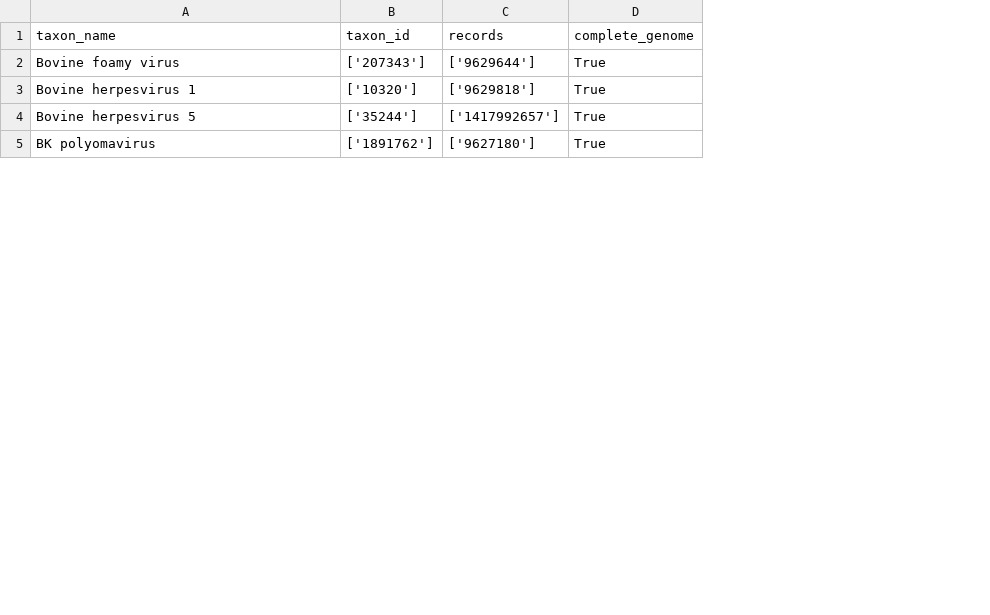
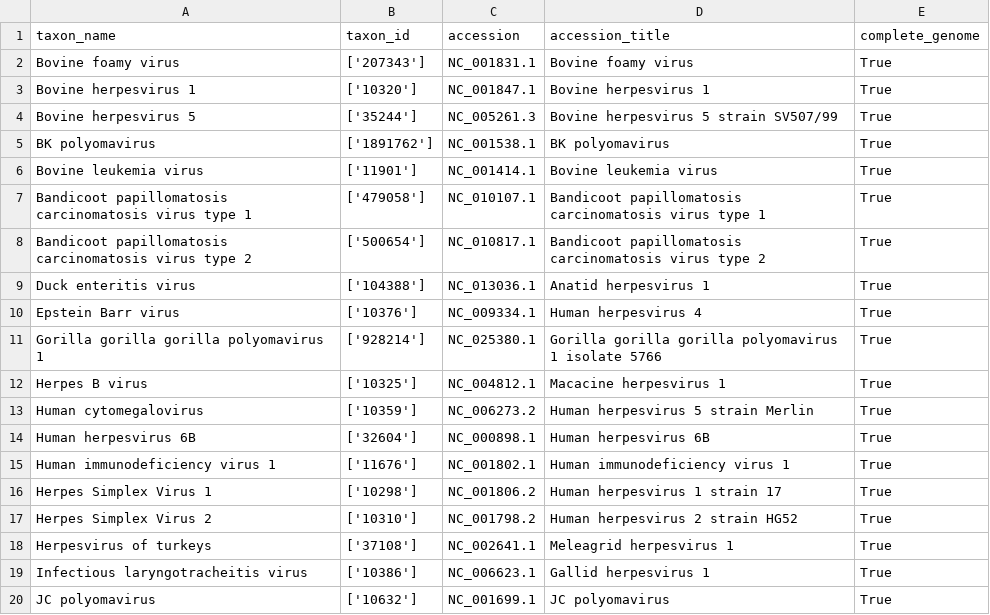
Before and after one commit to Daniel-VM/Fetch-NCBI-genomes, a CSV file: results/report_ncbiGenomes.csv, drawn as a sheet; only a part is shown; removed rows and columns are numbered as before the commit, all else as after; the diff covers the shown part only; the diff names each change by its address in the sheet, - before the commit and + after, or states it on an @@ line.

Commit message:
Add ncbi functions by using module apprach

```diff
--- a/results/report_ncbiGenomes.csv
+++ b/results/report_ncbiGenomes.csv
-column C (records), rows 2-5: ['9629644'] | ['9629818'] | ['1417992657'] | ['9627180']
+column C (accession), rows 2-5: NC_001831.1 | NC_001847.1 | NC_005261.3 | NC_001538.1
+column D (accession_title), rows 2-5: Bovine foamy virus | Bovine herpesvirus 1 | Bovine herpesvirus 5 strain SV507/99 | BK polyomavirus
+row 6: Bovine leukemia virus | ['11901'] | NC_001414.1 | Bovine leukemia virus | True
+row 7: Bandicoot papillomatosis carcinomatosis virus type 1 | ['479058'] | NC_010107.1 | Bandicoot papillomatosis carcinomatosis virus type 1 | True
+row 8: Bandicoot papillomatosis carcinomatosis virus type 2 | ['500654'] | NC_010817.1 | Bandicoot papillomatosis carcinomatosis virus type 2 | True
+row 9: Duck enteritis virus | ['104388'] | NC_013036.1 | Anatid herpesvirus 1 | True
+row 10: Epstein Barr virus | ['10376'] | NC_009334.1 | Human herpesvirus 4 | True
+row 11: Gorilla gorilla gorilla polyomavirus 1 | ['928214'] | NC_025380.1 | Gorilla gorilla gorilla polyomavirus 1 isolate 5766 | True
+row 12: Herpes B virus | ['10325'] | NC_004812.1 | Macacine herpesvirus 1 | True
+row 13: Human cytomegalovirus | ['10359'] | NC_006273.2 | Human herpesvirus 5 strain Merlin | True
+row 14: Human herpesvirus 6B | ['32604'] | NC_000898.1 | Human herpesvirus 6B | True
+row 15: Human immunodeficiency virus 1 | ['11676'] | NC_001802.1 | Human immunodeficiency virus 1 | True
+row 16: Herpes Simplex Virus 1 | ['10298'] | NC_001806.2 | Human herpesvirus 1 strain 17 | True
+row 17: Herpes Simplex Virus 2 | ['10310'] | NC_001798.2 | Human herpesvirus 2 strain HG52 | True
+row 18: Herpesvirus of turkeys | ['37108'] | NC_002641.1 | Meleagrid herpesvirus 1 | True
+row 19: Infectious laryngotracheitis virus | ['10386'] | NC_006623.1 | Gallid herpesvirus 1 | True
+row 20: JC polyomavirus | ['10632'] | NC_001699.1 | JC polyomavirus | True
```
Also changed, not shown: 14 added rows and 1 edited cell elsewhere in this file, 8 other files.
